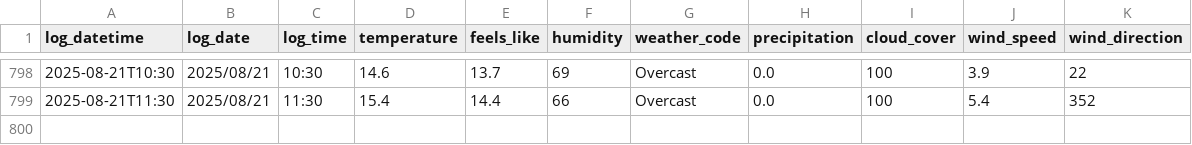
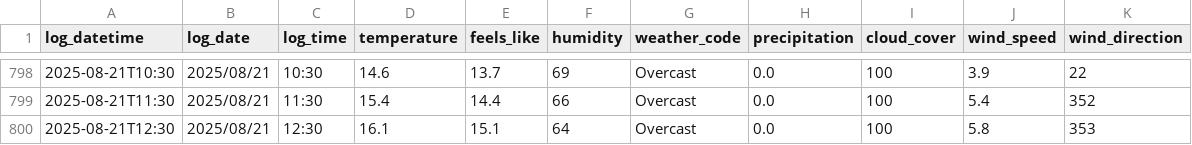
Before and after one commit to SurestPoem/WeatherLogger, a CSV file: Weather_Logger/weather_log.csv, drawn as a sheet; only a part is shown, gaps mark what is left out; the diff names each change by its address in the sheet, - before the commit and + after, or states it on an @@ line.

```diff
--- a/Weather_Logger/weather_log.csv
+++ b/Weather_Logger/weather_log.csv
+row 800: 2025-08-21T12:30 | 2025/08/21 | 12:30 | 16.1 | 15.1 | 64 | Overcast | 0.0 | 100 | 5.8 | 353
```
